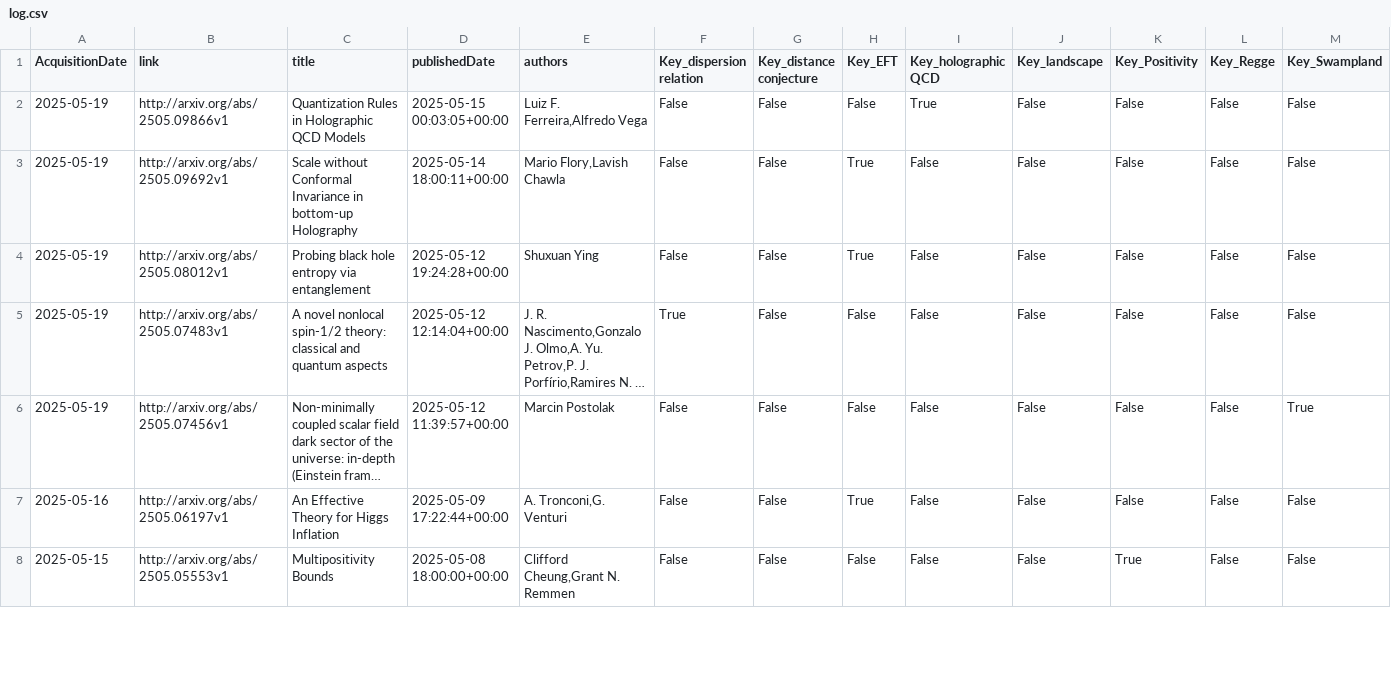
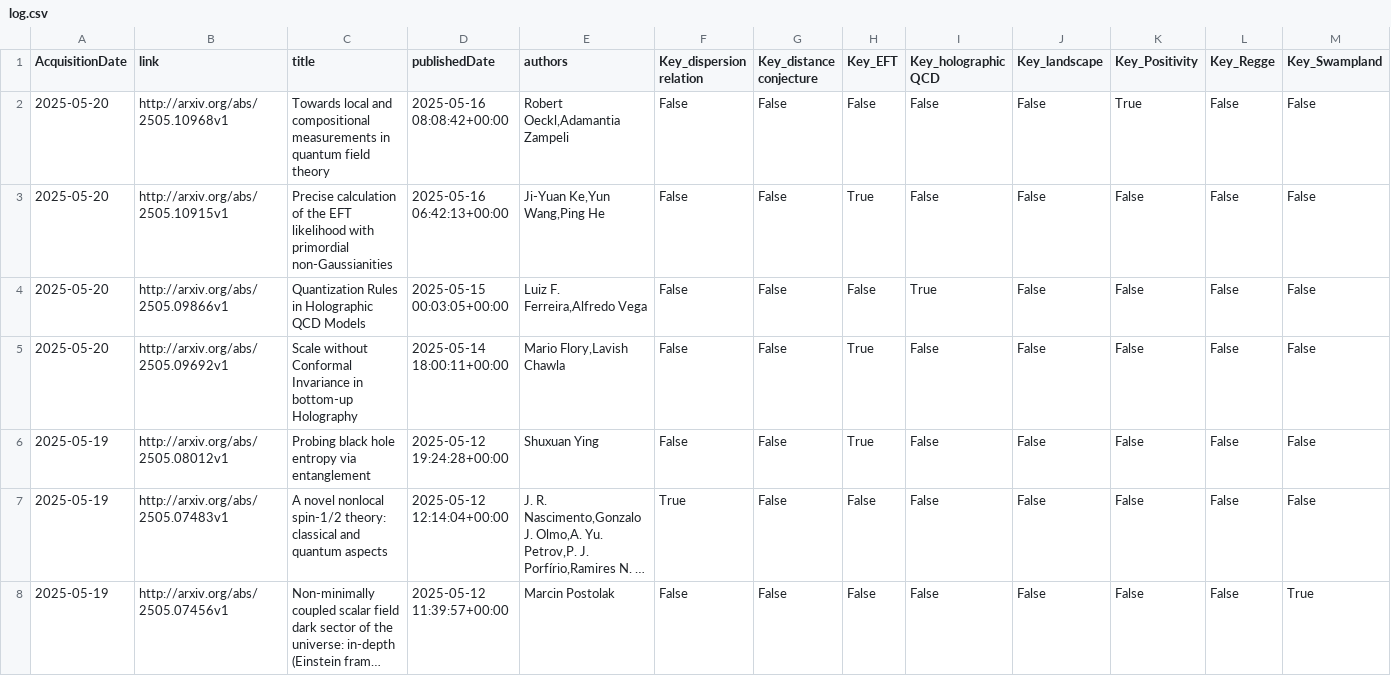
Before and after one commit to kikeda1102/arxiv-checker, a CSV file: log.csv, drawn as a sheet; only a part is shown; the shorter side is filled out with more unchanged rows; long unchanged cells end in …; addresses are those after the commit; rows hold the shown columns only; the diff names each change by its address in the sheet, - before the commit and + after, or states it on an @@ line.

Commit message:
Auto run by GitHub Actions

```diff
--- a/log.csv
+++ b/log.csv
+row 2: 2025-05-20 | http://arxiv.org/abs/2505.10968v1 | Towards local and compositional measurements in quantum field theory | 2025-05-16 08:08:42+00:00 | Robert Oeckl,Adamantia Zampeli | False | False | False | False | False | True | False | False
+row 3: 2025-05-20 | http://arxiv.org/abs/2505.10915v1 | Precise calculation of the EFT likelihood with primordial non-Gaussianities | 2025-05-16 06:42:13+00:00 | Ji-Yuan Ke,Yun Wang,Ping He | False | False | True | False | False | False | False | False
-A4:A5 (AcquisitionDate): 2025-05-19
+A4:A5 (AcquisitionDate): 2025-05-20
```
